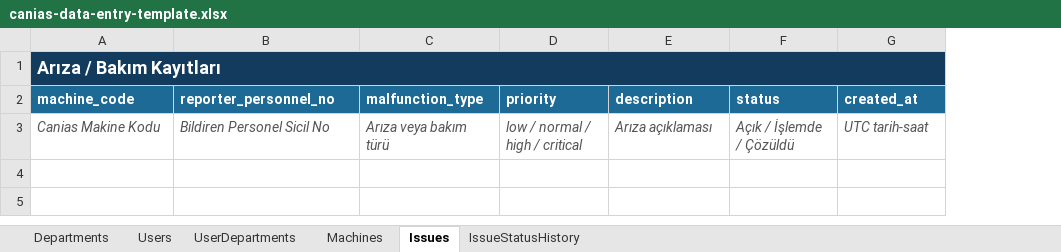
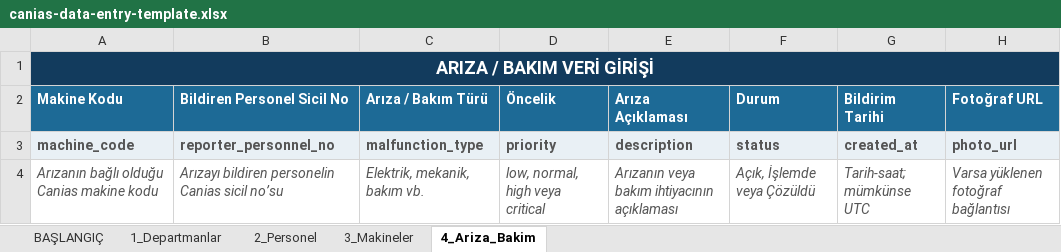
Before and after one commit to Leylaa-Engineer/SESA-DASH, an Excel workbook: database/canias-data-entry-template.xlsx, sheet 4_Ariza_Bakim, drawn as a sheet; values as stored, in another font and other column widths than the file's, no borders; removed rows and columns are numbered as before the commit, all else as after; the diff names each change by its address in the sheet, - before the commit and + after, or states it on an @@ line.

```diff
--- a/database/canias-data-entry-template.xlsx (sheet 4_Ariza_Bakim)
+++ b/database/canias-data-entry-template.xlsx (sheet 4_Ariza_Bakim)
-sheet tab: Departments
+sheet tab: BAŞLANGIÇ
-sheet tab: Users
+sheet tab: 1_Departmanlar
-sheet tab: UserDepartments
+sheet tab: 2_Personel
-sheet tab: Machines
+sheet tab: 3_Makineler
-sheet tab: Issues
+sheet tab: 4_Ariza_Bakim
-sheet tab: IssueStatusHistory
+column H, row 3: photo_url
-A1: Arıza / Bakım Kayıtları
+A1: ARIZA / BAKIM VERİ GİRİŞİ
-A1 alignment: left
+A1 alignment: center
+row 2: Makine Kodu | Bildiren Personel Sicil No | Arıza / Bakım Türü | Öncelik | Arıza Açıklaması | Durum | Bildirim Tarihi | Fotoğraf URL
@@ A3:G3 fill: #1D6A96 → #E9F0F5, text colour: #FFFFFF → #555555 @@
-row 3: Canias Makine Kodu | Bildiren Personel Sicil No | Arıza veya bakım türü | low / normal / high / critical | Arıza açıklaması | Açık / İşlemde / Çözüldü | UTC tarih-saat
+row 4: Arızanın bağlı olduğu Canias makine kodu | Arızayı bildiren personelin Canias sicil no’su | Elektrik, mekanik, bakım vb. | low, normal, high veya critical | Arızanın veya bakım ihtiyacının açıklaması | Açık, İşlemde veya Çözüldü | Tarih-saat; mümkünse UTC | Varsa yüklenen fotoğraf bağlantısı
```
Also changed, not shown: sheet 2_Personel, sheet BAŞLANGIÇ, sheet 3_Makineler, sheet 1_Departmanlar, 3 other files.
